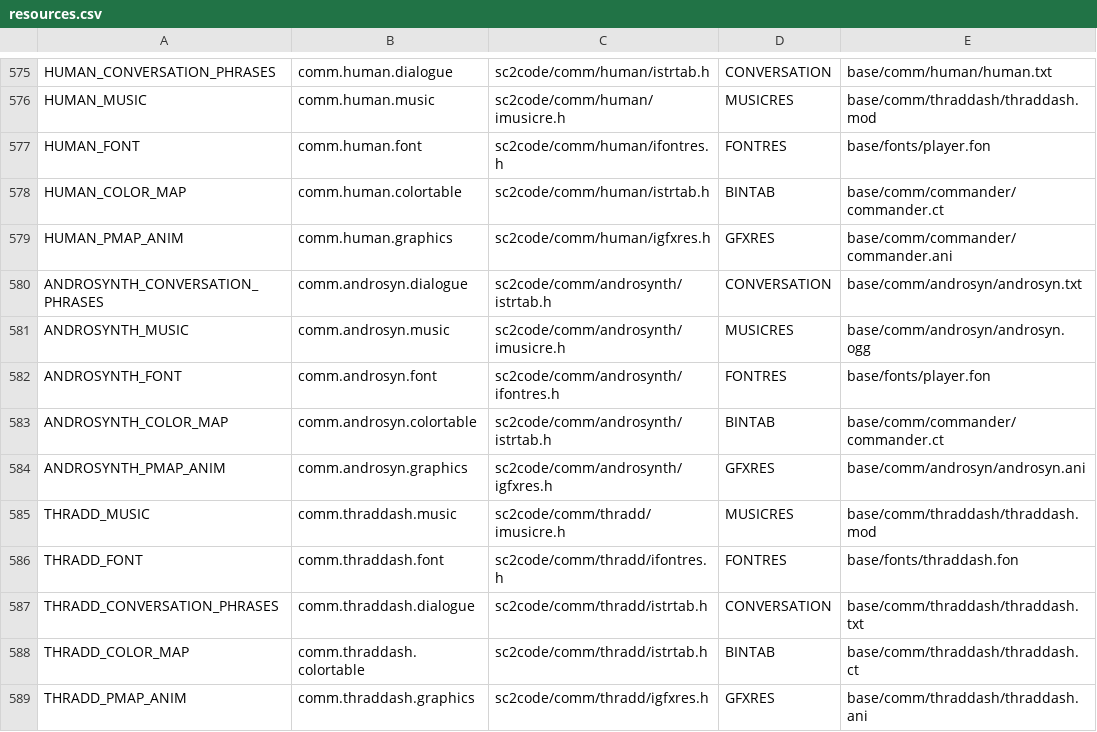
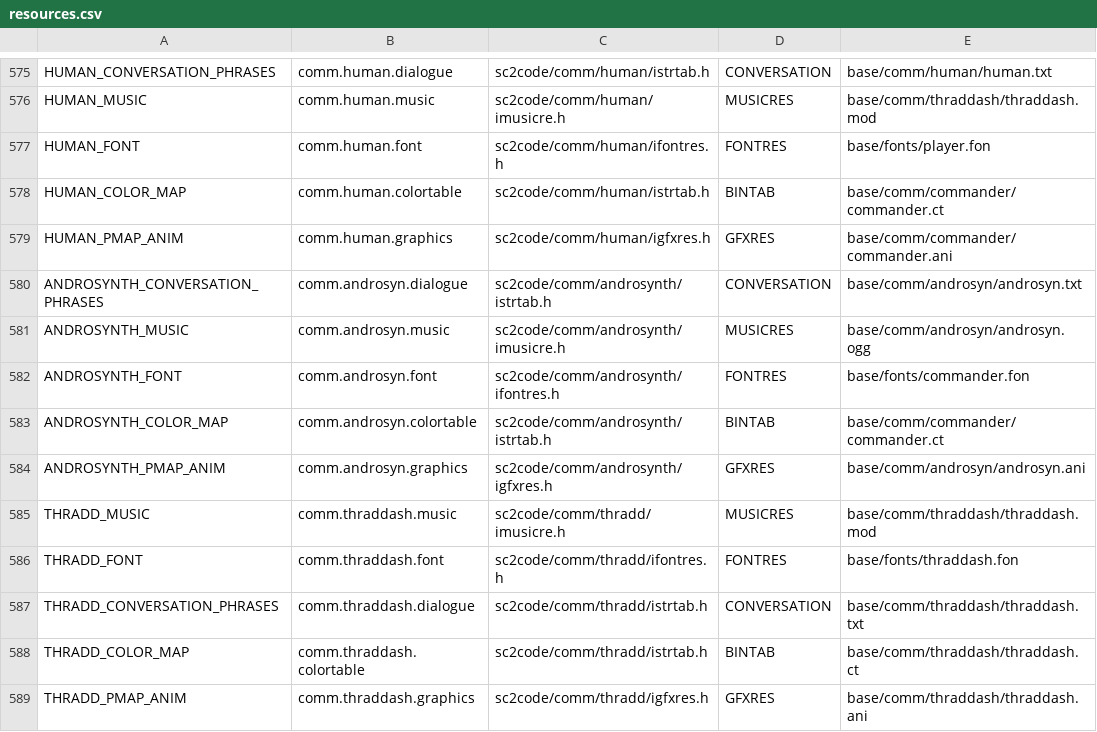
Before and after one commit to trinaryouroboros/project6014, a CSV file: tools/resmap/resources.csv, drawn as a sheet; only a part is shown, gaps mark what is left out.

```diff
--- a/tools/resmap/resources.csv
+++ b/tools/resmap/resources.csv
@@ -581,3 +581,3 @@ ANDROSYNTH_CONVERSATION_PHRASES,comm.androsyn.dialogue,sc2code/comm/androsynth/i
 ANDROSYNTH_MUSIC,comm.androsyn.music,sc2code/comm/androsynth/imusicre.h,MUSICRES,base/comm/androsyn/androsyn.ogg
-ANDROSYNTH_FONT,comm.androsyn.font,sc2code/comm/androsynth/ifontres.h,FONTRES,base/fonts/player.fon
+ANDROSYNTH_FONT,comm.androsyn.font,sc2code/comm/androsynth/ifontres.h,FONTRES,base/fonts/commander.fon
 ANDROSYNTH_COLOR_MAP,comm.androsyn.colortable,sc2code/comm/androsynth/istrtab.h,BINTAB,base/comm/commander/commander.ct
```
Also changed, not shown: 5 other files.
